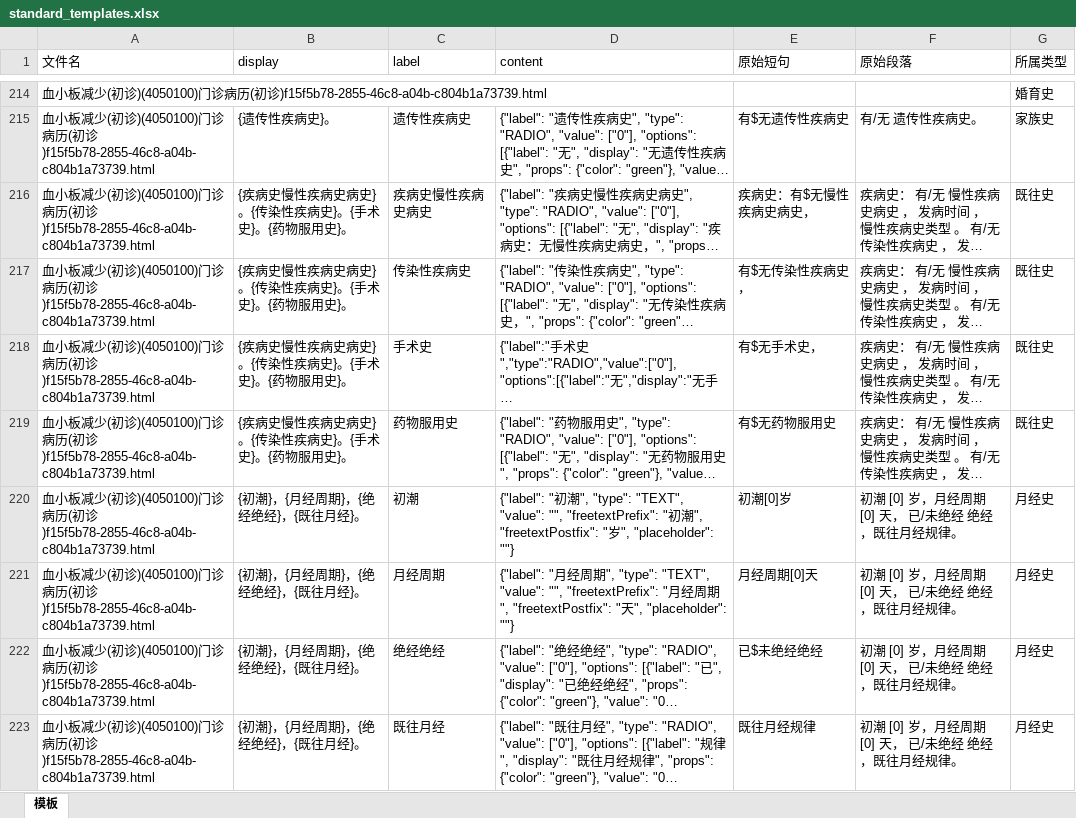
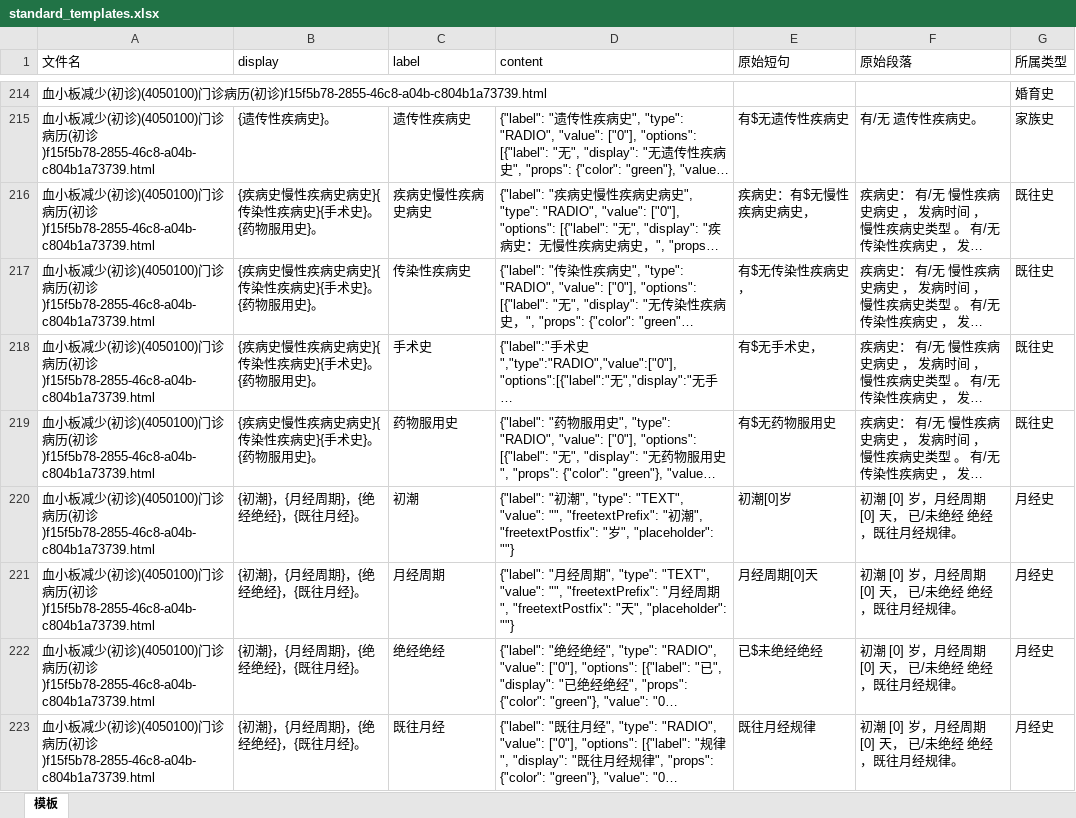
Before and after one commit to lfq0404/AutoTemplate, an Excel workbook: tasks/templates2_660/standard_templates.xlsx, sheet 模板, drawn as a sheet; only a part is shown, gaps mark what is left out; long unchanged cells end in …; values as stored, in another font and other column widths than the file's, no borders; the diff covers the shown part only; the diff names each change by its address in the sheet, - before the commit and + after, or states it on an @@ line.

```diff
--- a/tasks/templates2_660/standard_templates.xlsx (sheet 模板)
+++ b/tasks/templates2_660/standard_templates.xlsx (sheet 模板)
-B216:B219 (display): {疾病史慢性疾病史病史}。{传染性疾病史}。{手术史}。{药物服用史}。
+B216:B219 (display): {疾病史慢性疾病史病史}{传染性疾病史}{手术史}。{药物服用史}。
```
Also changed, not shown: 266 edited cells elsewhere in this sheet, tasks/templates2_660/result_for_check_templates.xlsx, tasks/templates2_660/template_disease_map.xlsx, 8 other files.
